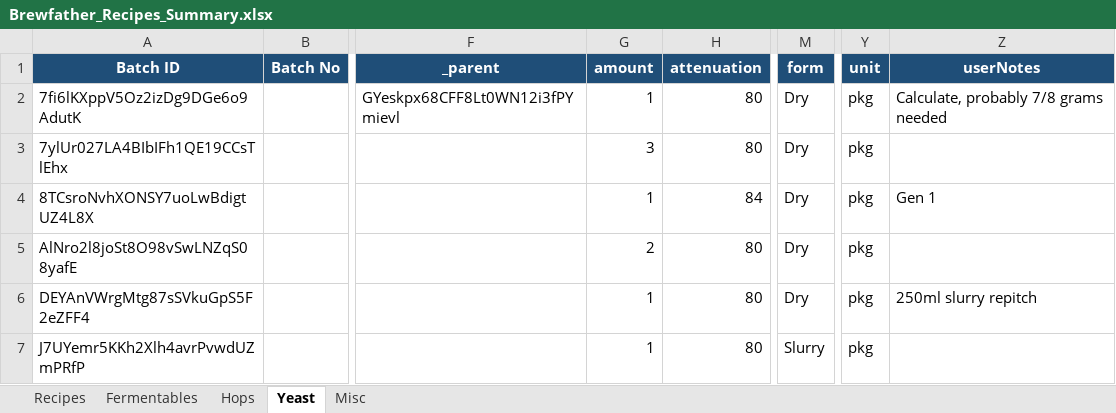
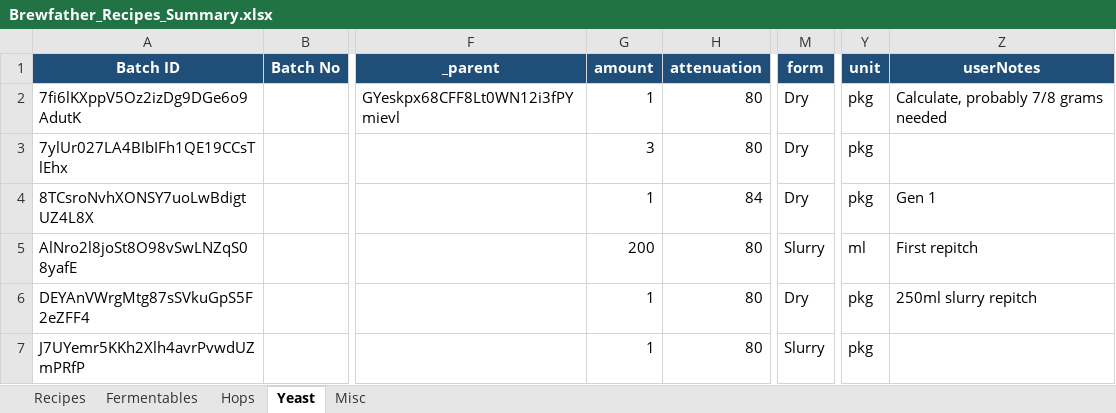
Before and after one commit to Ernstfg/brewfather-master, an Excel workbook: exports/Brewfather_Recipes_Summary.xlsx, sheet Yeast, drawn as a sheet; only a part is shown, gaps mark what is left out; values as stored, in another font and other column widths than the file's, no borders; the diff names each change by its address in the sheet, - before the commit and + after, or states it on an @@ line.

```diff
--- a/exports/Brewfather_Recipes_Summary.xlsx (sheet Yeast)
+++ b/exports/Brewfather_Recipes_Summary.xlsx (sheet Yeast)
-G5 (amount): 2
+G5 (amount): 200
-M5 (form): Dry
+M5 (form): Slurry
-Y5 (unit): pkg
+Y5 (unit): ml
-Z5 (userNotes): (empty)
+Z5 (userNotes): First repitch
```
Also changed, not shown: sheet Fermentables, sheet Hops, sheet Recipes, exports/Brewfather_Batches_Summary.xlsx, 7 other files.
